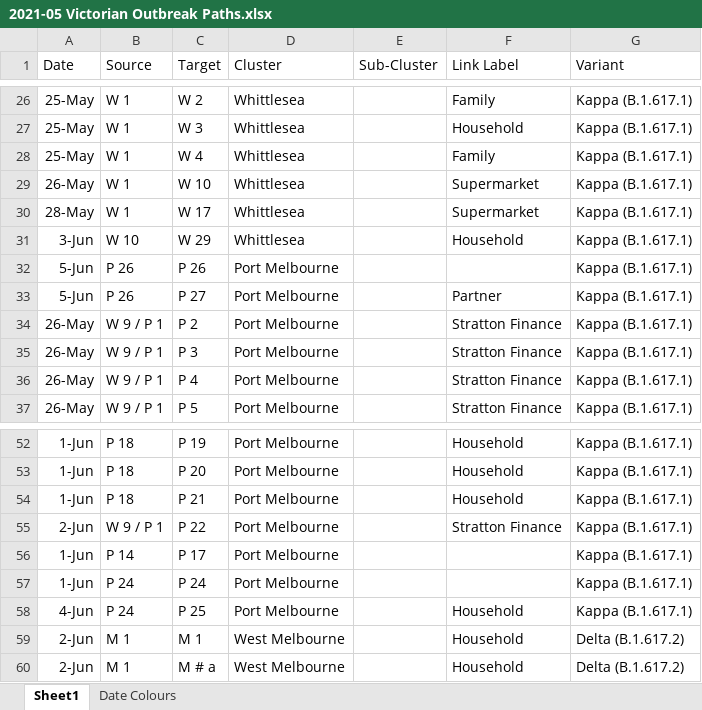
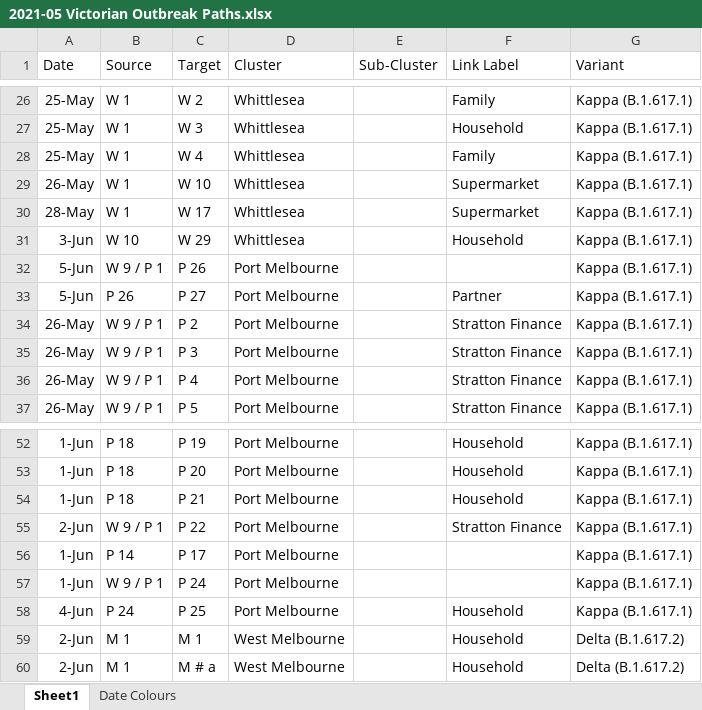
Before and after one commit to Mike-Honey/covid-19-outbreak-paths, an Excel workbook: 2021-05 Victorian Outbreak Paths.xlsx, sheet Sheet1, drawn as a sheet; only a part is shown, gaps mark what is left out; values as stored, in another font and other column widths than the file's, no borders; table styles not drawn; the diff names each change by its address in the sheet, - before the commit and + after, or states it on an @@ line.

```diff
--- a/2021-05 Victorian Outbreak Paths.xlsx (sheet Sheet1)
+++ b/2021-05 Victorian Outbreak Paths.xlsx (sheet Sheet1)
-B32 (Source): P 26
+B32 (Source): W 9 / P 1
-B57 (Source): P 24
+B57 (Source): W 9 / P 1
```
Also changed, not shown: 2 other files.
